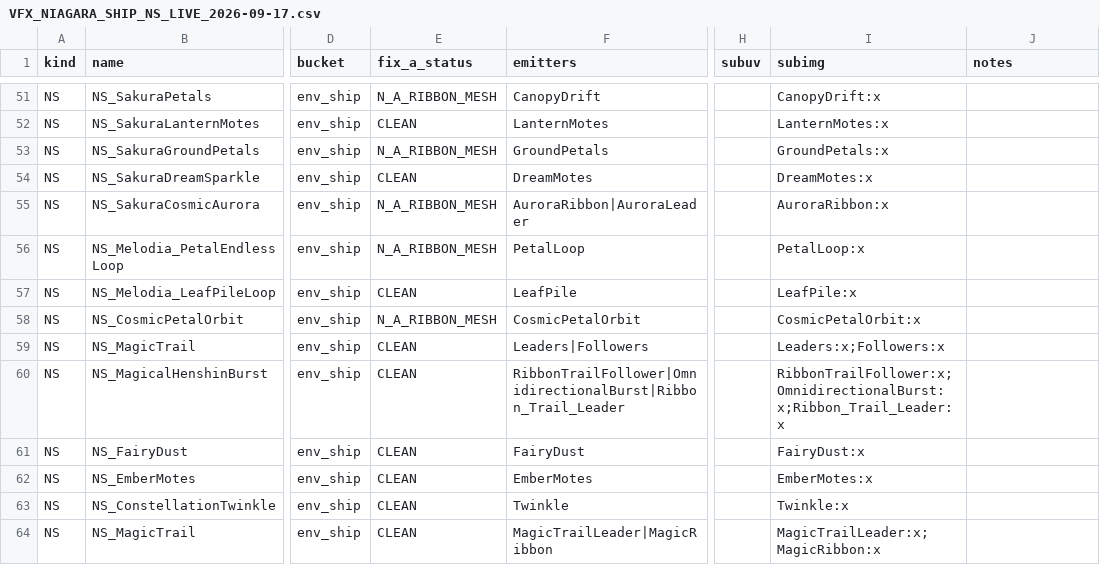
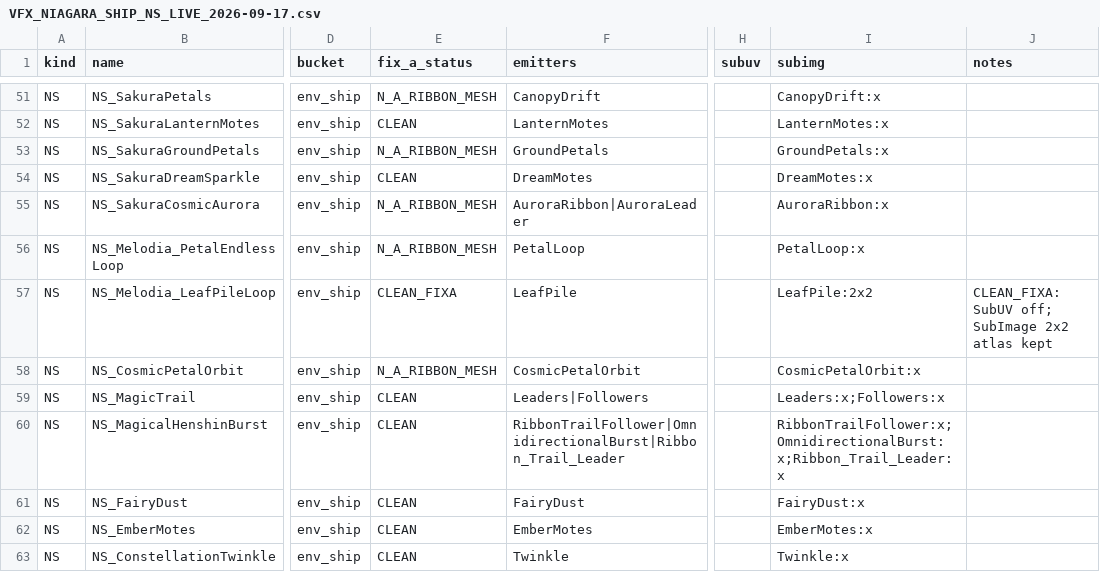
Before and after one commit to fromage3900/MelodiaMelusinaV2, a CSV file: Docs/VFX/VFX_NIAGARA_SHIP_NS_LIVE_2026-09-17.csv, drawn as a sheet; only a part is shown, gaps mark what is left out; the shorter side is filled out with more unchanged rows; the diff names each change by its address in the sheet, - before the commit and + after, or states it on an @@ line.

```diff
--- a/Docs/VFX/VFX_NIAGARA_SHIP_NS_LIVE_2026-09-17.csv
+++ b/Docs/VFX/VFX_NIAGARA_SHIP_NS_LIVE_2026-09-17.csv
-E57 (fix_a_status): CLEAN
+E57 (fix_a_status): CLEAN_FIXA
-I57 (subimg): LeafPile:x
+I57 (subimg): LeafPile:2x2
-J57 (notes): (empty)
+J57 (notes): CLEAN_FIXA: SubUV off; SubImage 2x2 atlas kept
```
Also changed, not shown: Docs/VFX/VFX_FIXA_DETAIL_2026-09-17.csv, Docs/VFX/VFX_NIAGARA_INVENTORY_2026-09-17.csv, 9 other files.
